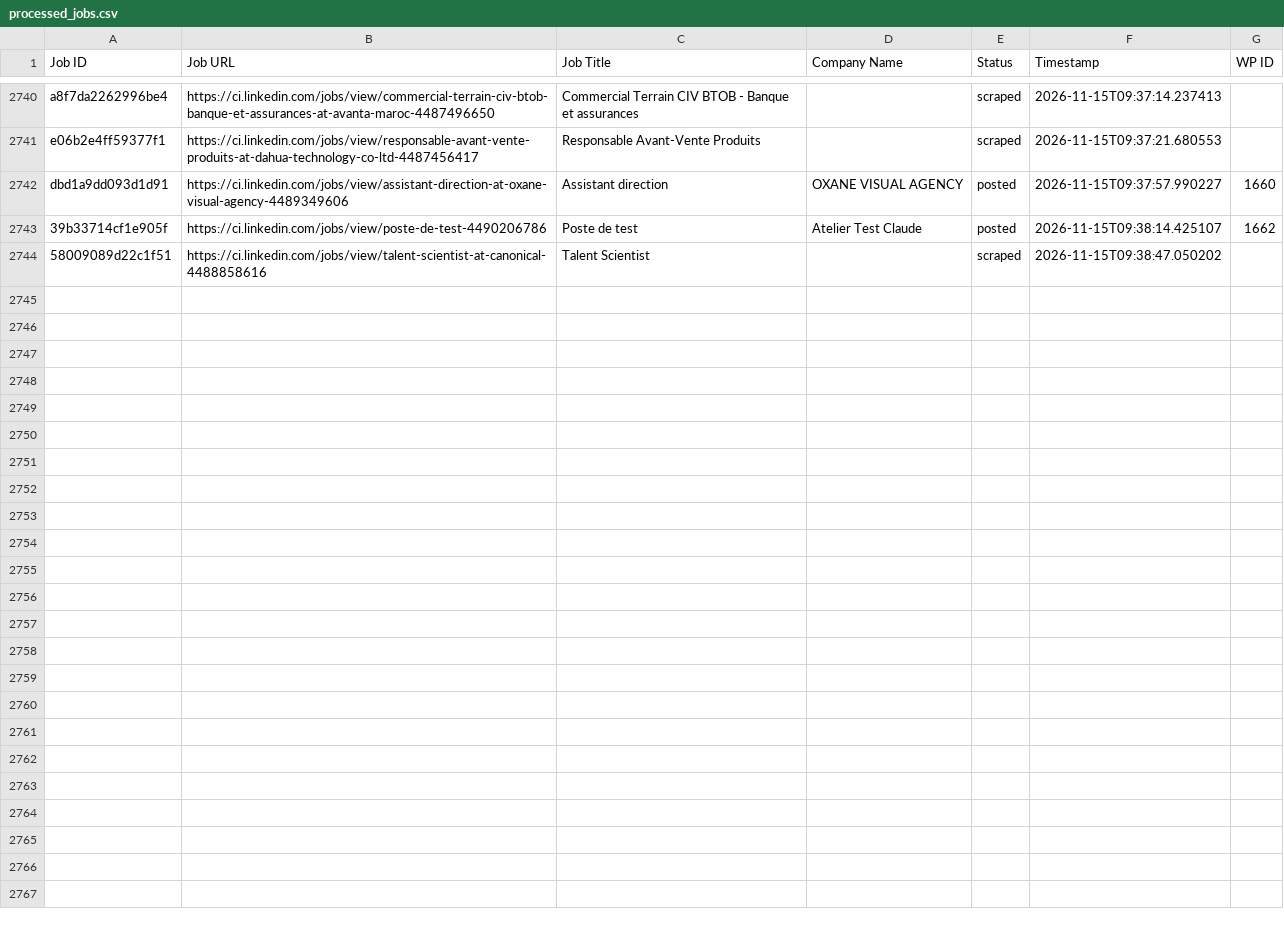
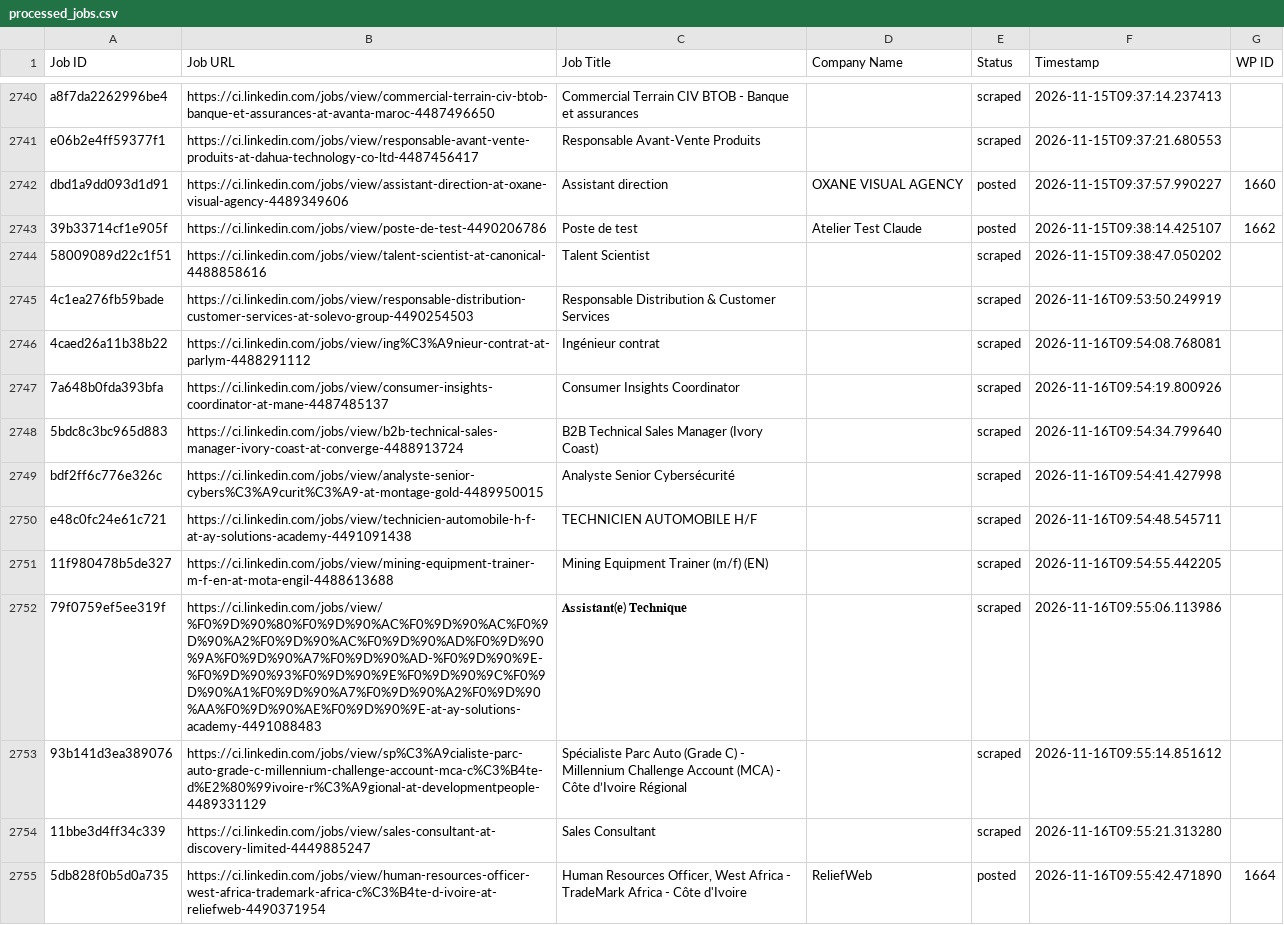
Before and after one commit to mimusdesign/ci, a CSV file: processed_jobs.csv, drawn as a sheet; only a part is shown, gaps mark what is left out; the diff covers the shown part only.

```diff
--- a/processed_jobs.csv
+++ b/processed_jobs.csv
@@ -2744 +2744,12 @@ dbd1a9dd093d1d91,https://ci.linkedin.com/jobs/view/assistant-direction-at-oxane-
 58009089d22c1f51,https://ci.linkedin.com/jobs/view/talent-scientist-at-canonical-4488858616,Talent Scientist,,scraped,2026-11-15T09:38:47.050202,
+4c1ea276fb59bade,https://ci.linkedin.com/jobs/view/responsable-distribution-customer-services-at-solevo-group-4490254503,Responsable Distribution & Customer Services,,scraped,2026-11-16T09:53:50.249919,
+4caed26a11b38b22,https://ci.linkedin.com/jobs/view/ing%C3%A9nieur-contrat-at-parlym-4488291112,Ingénieur contrat,,scraped,2026-11-16T09:54:08.768081,
+7a648b0fda393bfa,https://ci.linkedin.com/jobs/view/consumer-insights-coordinator-at-mane-4487485137,Consumer Insights Coordinator,,scraped,2026-11-16T09:54:19.800926,
+5bdc8c3bc965d883,https://ci.linkedin.com/jobs/view/b2b-technical-sales-manager-ivory-coast-at-converge-4488913724,B2B Technical Sales Manager (Ivory Coast),,scraped,2026-11-16T09:54:34.799640,
+bdf2ff6c776e326c,https://ci.linkedin.com/jobs/view/analyste-senior-cybers%C3%A9curit%C3%A9-at-montage-gold-4489950015,Analyste Senior Cybersécurité,,scraped,2026-11-16T09:54:41.427998,
+e48c0fc24e61c721,https://ci.linkedin.com/jobs/view/technicien-automobile-h-f-at-ay-solutions-academy-4491091438,TECHNICIEN AUTOMOBILE H/F,,scraped,2026-11-16T09:54:48.545711,
+11f980478b5de327,https://ci.linkedin.com/jobs/view/mining-equipment-trainer-m-f-en-at-mota-engil-4488613688,Mining Equipment Trainer (m/f) (EN),,scraped,2026-11-16T09:54:55.442205,
+79f0759ef5ee319f,https://ci.linkedin.com/jobs/view/%F0%9D%90%80%F0%9D%90%AC%F0%9D%90%AC%F0%9D%90%A2%F0%9D%90%AC%F0%9D%90%AD%F0%9D%90%9A%F0%9D%90%A7%F0%9D%90%AD-%F0%9D%90%9E-%F0%9D%90%93%F0%9D%90%9E%F0%9D%90%9C%F0%9D%90%A1%F0%9D%90%A7%F0%9D%90%A2%F0%9D%90%AA%F0%9D%90%AE%F0%9D%90%9E-at-ay-solutions-academy-4491088483,𝐀𝐬𝐬𝐢𝐬𝐭𝐚𝐧𝐭(𝐞) 𝐓𝐞𝐜𝐡𝐧𝐢𝐪𝐮𝐞,,scraped,2026-11-16T09:55:06.113986,
+93b141d3ea389076,https://ci.linkedin.com/jobs/view/sp%C3%A9cialiste-parc-auto-grade-c-millennium-challenge-account-mca-c%C3%B4te-d%E2%80%99ivoire-r%C3%A9gional-at-developmentpeople-4489331129,Spécialiste Parc Auto (Grade C) - Millennium Challenge Account (MCA) - Côte d’Ivoire Régional,,scraped,2026-11-16T09:55:14.851612,
+11bbe3d4ff34c339,https://ci.linkedin.com/jobs/view/sales-consultant-at-discovery-limited-4449885247,Sales Consultant,,scraped,2026-11-16T09:55:21.313280,
+5db828f0b5d0a735,https://ci.linkedin.com/jobs/view/human-resources-officer-west-africa-trademark-africa-c%C3%B4te-d-ivoire-at-reliefweb-4490371954,"Human Resources Officer, West Africa - TradeMark Africa - Côte d'Ivoire",ReliefWeb,posted,2026-11-16T09:55:42.471890,1664
```
Also changed, not shown: 10 added rows elsewhere in this file.
